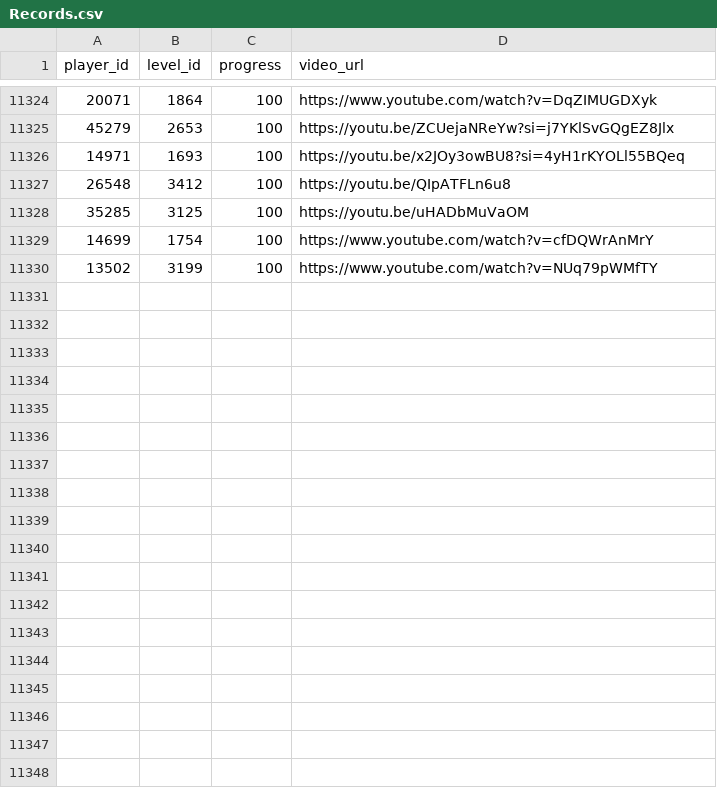
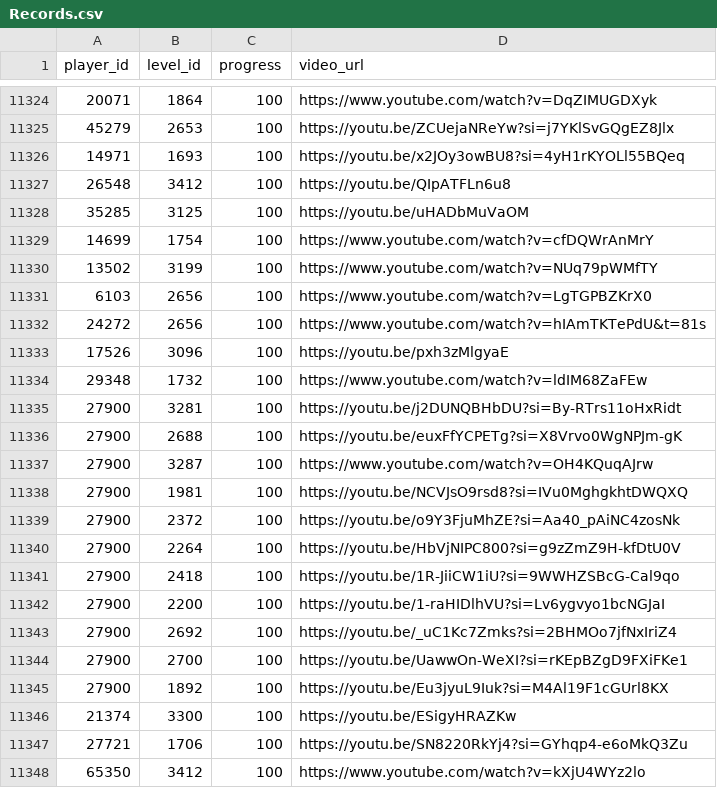
Before and after one commit to pepsicofe/h-cr, a CSV file: Records.csv, drawn as a sheet; only a part is shown, gaps mark what is left out.

```diff
--- a/Records.csv
+++ b/Records.csv
@@ -11330 +11330,19 @@
 13502,3199,100,https://www.youtube.com/watch?v=NUq79pWMfTY
+6103,2656,100,https://www.youtube.com/watch?v=LgTGPBZKrX0
+24272,2656,100,https://www.youtube.com/watch?v=hIAmTKTePdU&t=81s
+17526,3096,100,https://youtu.be/pxh3zMlgyaE
+29348,1732,100,https://www.youtube.com/watch?v=ldIM68ZaFEw
+27900,3281,100,https://youtu.be/j2DUNQBHbDU?si=By-RTrs11oHxRidt
+27900,2688,100,https://youtu.be/euxFfYCPETg?si=X8Vrvo0WgNPJm-gK
+27900,3287,100,https://www.youtube.com/watch?v=OH4KQuqAJrw
+27900,1981,100,https://youtu.be/NCVJsO9rsd8?si=IVu0MghgkhtDWQXQ
+27900,2372,100,https://youtu.be/o9Y3FjuMhZE?si=Aa40_pAiNC4zosNk
+27900,2264,100,https://youtu.be/HbVjNIPC800?si=g9zZmZ9H-kfDtU0V
+27900,2418,100,https://youtu.be/1R-JiiCW1iU?si=9WWHZSBcG-Cal9qo
+27900,2200,100,https://youtu.be/1-raHIDlhVU?si=Lv6ygvyo1bcNGJaI
+27900,2692,100,https://youtu.be/_uC1Kc7Zmks?si=2BHMOo7jfNxIriZ4
+27900,2700,100,https://youtu.be/UawwOn-WeXI?si=rKEpBZgD9FXiFKe1
+27900,1892,100,https://youtu.be/Eu3jyuL9Iuk?si=M4Al19F1cGUrl8KX
+21374,3300,100,https://youtu.be/ESigyHRAZKw
+27721,1706,100,https://youtu.be/SN8220RkYj4?si=GYhqp4-e6oMkQ3Zu
+65350,3412,100,https://www.youtube.com/watch?v=kXjU4WYz2lo
```
Also changed, not shown: Levels.csv, Players.csv.
